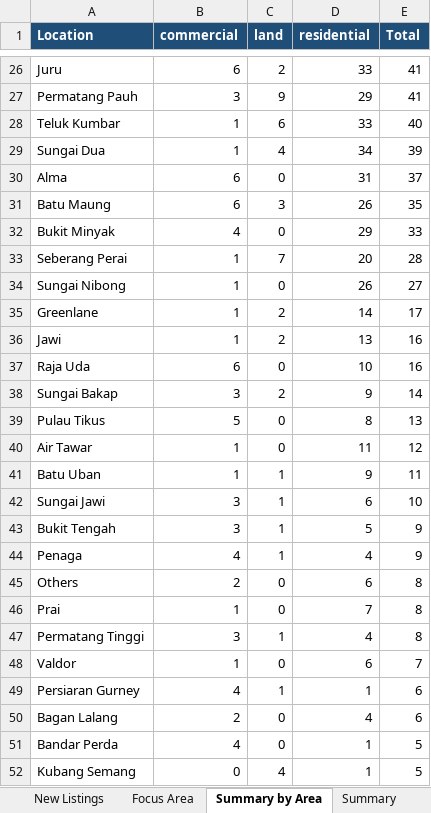
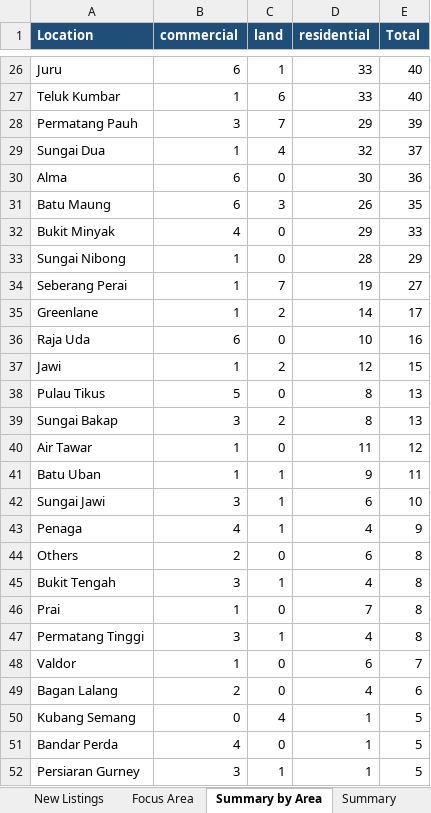
Before and after one commit to zac8632/zap8632, an Excel workbook: scripts/listings-pipeline/penang_owners.xlsx, sheet Summary by Area, drawn as a sheet; only a part is shown, gaps mark what is left out; values as stored, in another font and other column widths than the file's, no borders; removed rows and columns are numbered as before the commit, all else as after; the diff covers the shown part only; the diff names each change by its address in the sheet, - before the commit and + after, or states it on an @@ line.

```diff
--- a/scripts/listings-pipeline/penang_owners.xlsx (sheet Summary by Area)
+++ b/scripts/listings-pipeline/penang_owners.xlsx (sheet Summary by Area)
-C26 (land): 2
+C26 (land): 1
-E26 (Total): 41
+E26 (Total): 40
-row 27: Permatang Pauh | 3 | 9 | 29 | 41
+row 28: Permatang Pauh | 3 | 7 | 29 | 39
-D29 (residential): 34
+D29 (residential): 32
-E29 (Total): 39
+E29 (Total): 37
-D30 (residential): 31
+D30 (residential): 30
-E30 (Total): 37
+E30 (Total): 36
-row 33: Seberang Perai | 1 | 7 | 20 | 28
-D33 (residential): 26
+D33 (residential): 28
-E33 (Total): 27
+E33 (Total): 29
+row 34: Seberang Perai | 1 | 7 | 19 | 27
-row 36: Jawi | 1 | 2 | 13 | 16
-row 38: Sungai Bakap | 3 | 2 | 9 | 14
+row 37: Jawi | 1 | 2 | 12 | 15
+row 39: Sungai Bakap | 3 | 2 | 8 | 13
-row 43: Bukit Tengah | 3 | 1 | 5 | 9
+row 45: Bukit Tengah | 3 | 1 | 4 | 8
-row 49: Persiaran Gurney | 4 | 1 | 1 | 6
@@ row 52 moved to row 50: Kubang Semang @@
+row 52: Persiaran Gurney | 3 | 1 | 1 | 5
```
Also changed, not shown: 4 added rows, 4 removed rows and 29 edited cells elsewhere in this sheet, sheet All Listings, sheet Focus Area, sheet New Listings, sheet Summary, hidden cells, 1 other file.
